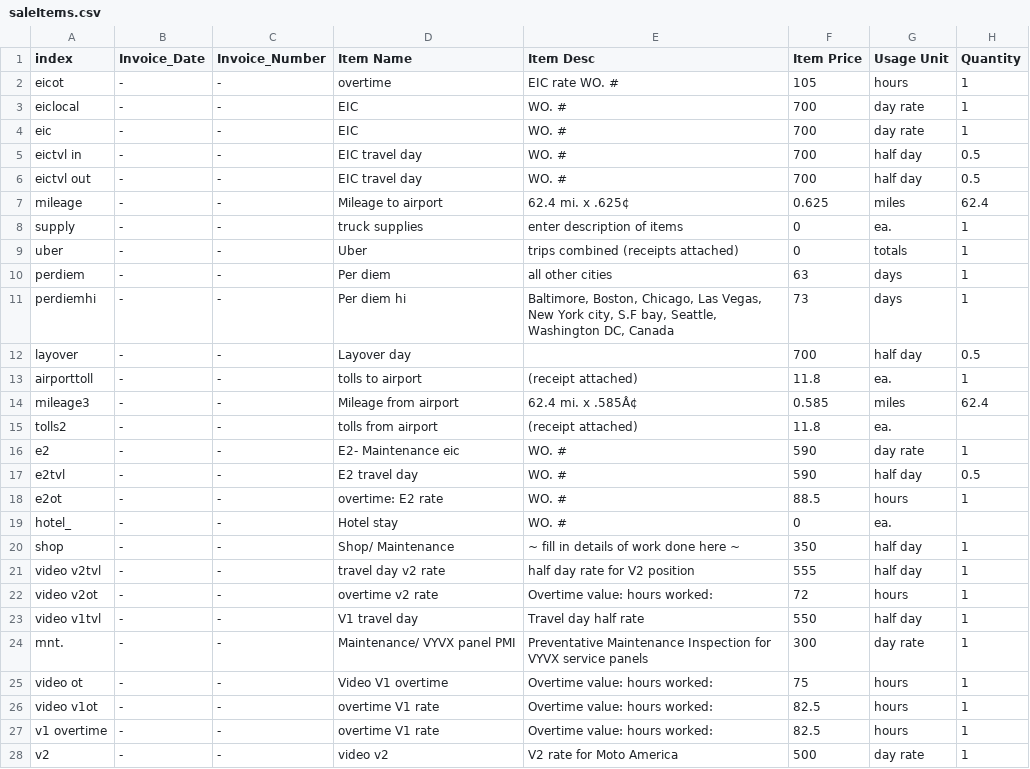
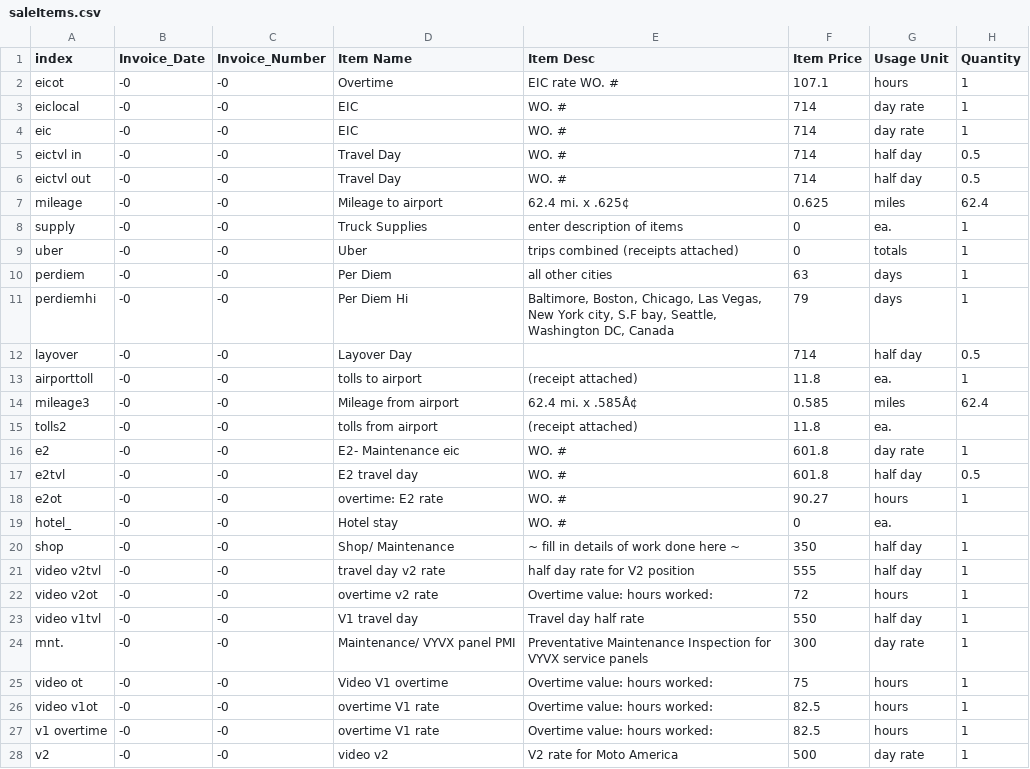
Before and after one commit to jt-eic/accounting, a CSV file: saleItems.csv, drawn as a sheet; only a part is shown; the diff covers the shown part only.

```diff
--- a/saleItems.csv
+++ b/saleItems.csv
@@ -1,28 +1,28 @@
 index,Invoice_Date,Invoice_Number,Item Name,Item Desc,Item Price,Usage Unit,Quantity
-eicot,-,-,overtime, EIC rate WO. #,105,hours,1
-eiclocal,-,-,EIC,WO. #,700,day rate,1
-eic,-,-,EIC,WO. #,700,day rate,1
-eictvl in,-,-,EIC travel day,WO. #,700,half day,0.5
-eictvl out,-,-,EIC travel day,WO. #,700,half day,0.5
-mileage,-,-,Mileage to airport,62.4 mi. x .625¢ ,0.625,miles,62.4
-supply,-,-,truck supplies,enter description of items,0,ea.,1
-uber,-,-,Uber,trips combined (receipts attached),0,totals,1
-perdiem,-,-,Per diem,all other cities,63,days,1
-perdiemhi,-,-,Per diem hi,"Baltimore, Boston, Chicago, Las Vegas, New York city, S.F bay, Seattle, Washington DC, Canada",73,days,1
-layover,-,-,Layover day,,700,half day,0.5
-airporttoll,-,-,tolls to airport,(receipt attached),11.8,ea.,1
-mileage3,-,-,Mileage from airport,62.4 mi. x .585Â¢,0.585,miles,62.4
-tolls2,-,-,tolls from airport,(receipt attached),11.8,ea.,
-e2,-,-,E2- Maintenance eic,WO. #,590,day rate,1
-e2tvl,-,-,E2 travel day,WO. #,590,half day,0.5
-e2ot,-,-,overtime: E2 rate,WO. #,88.5,hours,1
-hotel_,-,-,Hotel stay,WO. #,0,ea.,
-shop,-,-,Shop/ Maintenance,~ fill in details of work done here ~,350,half day,1
-video v2tvl,-,-,travel day  v2 rate,half day rate for V2 position,555,half day,1
-video v2ot,-,-,overtime v2 rate,Overtime value: hours worked:,72,hours,1
-video v1tvl,-,-,V1 travel day,Travel day half rate,550,half day,1
-mnt.,-,-,Maintenance/ VYVX panel PMI,Preventative Maintenance Inspection for VYVX service panels,300,day rate,1
-video ot,-,-,Video V1 overtime,Overtime value: hours worked:,75,hours,1
-video v1ot,-,-,overtime V1 rate,Overtime value: hours worked:,82.5,hours,1
-v1 overtime,-,-,overtime V1 rate,Overtime value: hours worked:,82.5,hours,1
-v2,-,-,video v2,V2 rate for Moto America,500,day rate,1
+eicot,-0,-0,Overtime, EIC rate WO. #,107.1,hours,1
+eiclocal,-0,-0,EIC,WO. #,714,day rate,1
+eic,-0,-0,EIC,WO. #,714,day rate,1
+eictvl in,-0,-0,Travel Day,WO. #,714,half day,0.5
+eictvl out,-0,-0,Travel Day,WO. #,714,half day,0.5
+mileage,-0,-0,Mileage to airport,62.4 mi. x .625¢ ,0.625,miles,62.4
+supply,-0,-0,Truck Supplies,enter description of items,0,ea.,1
+uber,-0,-0,Uber,trips combined (receipts attached),0,totals,1
+perdiem,-0,-0,Per Diem,all other cities,63,days,1
+perdiemhi,-0,-0,Per Diem Hi,"Baltimore, Boston, Chicago, Las Vegas, New York city, S.F bay, Seattle, Washington DC, Canada",79,days,1
+layover,-0,-0,Layover Day,,714,half day,0.5
+airporttoll,-0,-0,tolls to airport,(receipt attached),11.8,ea.,1
+mileage3,-0,-0,Mileage from airport,62.4 mi. x .585Â¢,0.585,miles,62.4
+tolls2,-0,-0,tolls from airport,(receipt attached),11.8,ea.,
+e2,-0,-0,E2- Maintenance eic,WO. #,601.8,day rate,1
+e2tvl,-0,-0,E2 travel day,WO. #,601.8,half day,0.5
+e2ot,-0,-0,overtime: E2 rate,WO. #,90.27,hours,1
+hotel_,-0,-0,Hotel stay,WO. #,0,ea.,
+shop,-0,-0,Shop/ Maintenance,~ fill in details of work done here ~,350,half day,1
+video v2tvl,-0,-0,travel day  v2 rate,half day rate for V2 position,555,half day,1
+video v2ot,-0,-0,overtime v2 rate,Overtime value: hours worked:,72,hours,1
+video v1tvl,-0,-0,V1 travel day,Travel day half rate,550,half day,1
+mnt.,-0,-0,Maintenance/ VYVX panel PMI,Preventative Maintenance Inspection for VYVX service panels,300,day rate,1
+video ot,-0,-0,Video V1 overtime,Overtime value: hours worked:,75,hours,1
+video v1ot,-0,-0,overtime V1 rate,Overtime value: hours worked:,82.5,hours,1
+v1 overtime,-0,-0,overtime V1 rate,Overtime value: hours worked:,82.5,hours,1
+v2,-0,-0,video v2,V2 rate for Moto America,500,day rate,1
```
Also changed, not shown: 2 edited cells elsewhere in this file, Item.csv, 10 other files.
